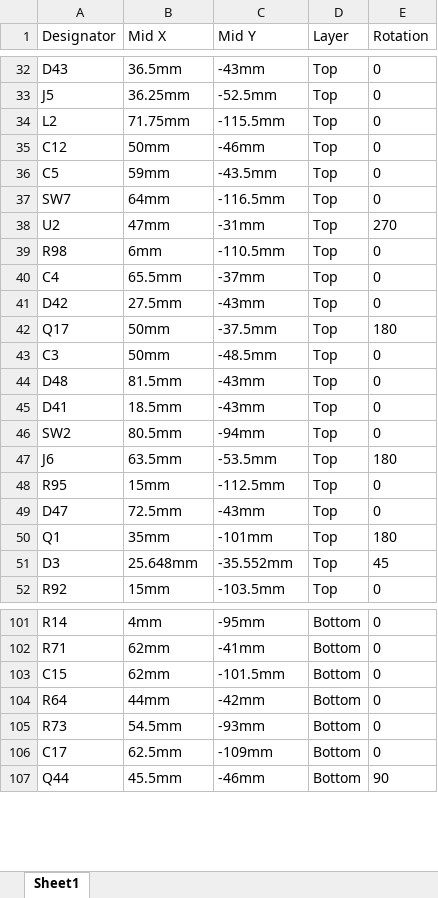
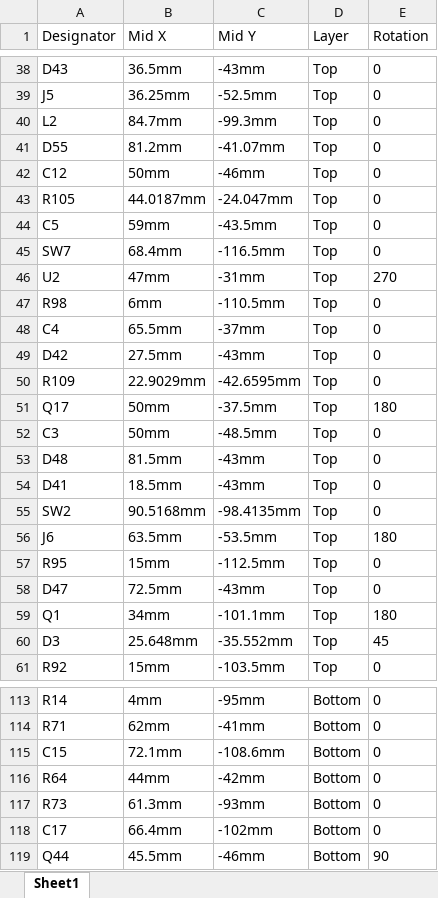
Before and after one commit to MukeshSethy/micromouse-runner, an Excel workbook: pcb/JLCPCB_2layers_simplified/xiao_linefollower/production/jlcpcb/CPL_JLC-assembly.xlsx, sheet Sheet1, drawn as a sheet; only a part is shown, gaps mark what is left out; values as stored, in another font and other column widths than the file's, no borders; addresses are those after the commit; the diff covers the shown part only; the diff names each change by its address in the sheet, - before the commit and + after, or states it on an @@ line.

```diff
--- a/pcb/JLCPCB_2layers_simplified/xiao_linefollower/production/jlcpcb/CPL_JLC-assembly.xlsx (sheet Sheet1)
+++ b/pcb/JLCPCB_2layers_simplified/xiao_linefollower/production/jlcpcb/CPL_JLC-assembly.xlsx (sheet Sheet1)
-B40 (Mid X): 71.75mm
+B40 (Mid X): 84.7mm
-C40 (Mid Y): -115.5mm
+C40 (Mid Y): -99.3mm
+row 41: D55 | 81.2mm | -41.07mm | Top | 0
+row 43: R105 | 44.0187mm | -24.047mm | Top | 0
-B45 (Mid X): 64mm
+B45 (Mid X): 68.4mm
+row 50: R109 | 22.9029mm | -42.6595mm | Top | 0
-B55 (Mid X): 80.5mm
+B55 (Mid X): 90.5168mm
-C55 (Mid Y): -94mm
+C55 (Mid Y): -98.4135mm
-B59 (Mid X): 35mm
+B59 (Mid X): 34mm
-C59 (Mid Y): -101mm
+C59 (Mid Y): -101.1mm
-B115 (Mid X): 62mm
+B115 (Mid X): 72.1mm
-C115 (Mid Y): -101.5mm
+C115 (Mid Y): -108.6mm
-B117 (Mid X): 54.5mm
+B117 (Mid X): 61.3mm
-B118 (Mid X): 62.5mm
+B118 (Mid X): 66.4mm
-C118 (Mid Y): -109mm
+C118 (Mid Y): -102mm
```
Also changed, not shown: 9 added rows and 19 edited cells elsewhere in this sheet, pcb/JLCPCB_2layers_simplified/xiao_linefollower/production/jlcpcb/BOM_JLC-assembly.xlsx, pcb/JLCPCB_2layers_simplified/xiao_linefollower/production/lioncircuits/BOM_Lion.xlsx, 16 other files.
